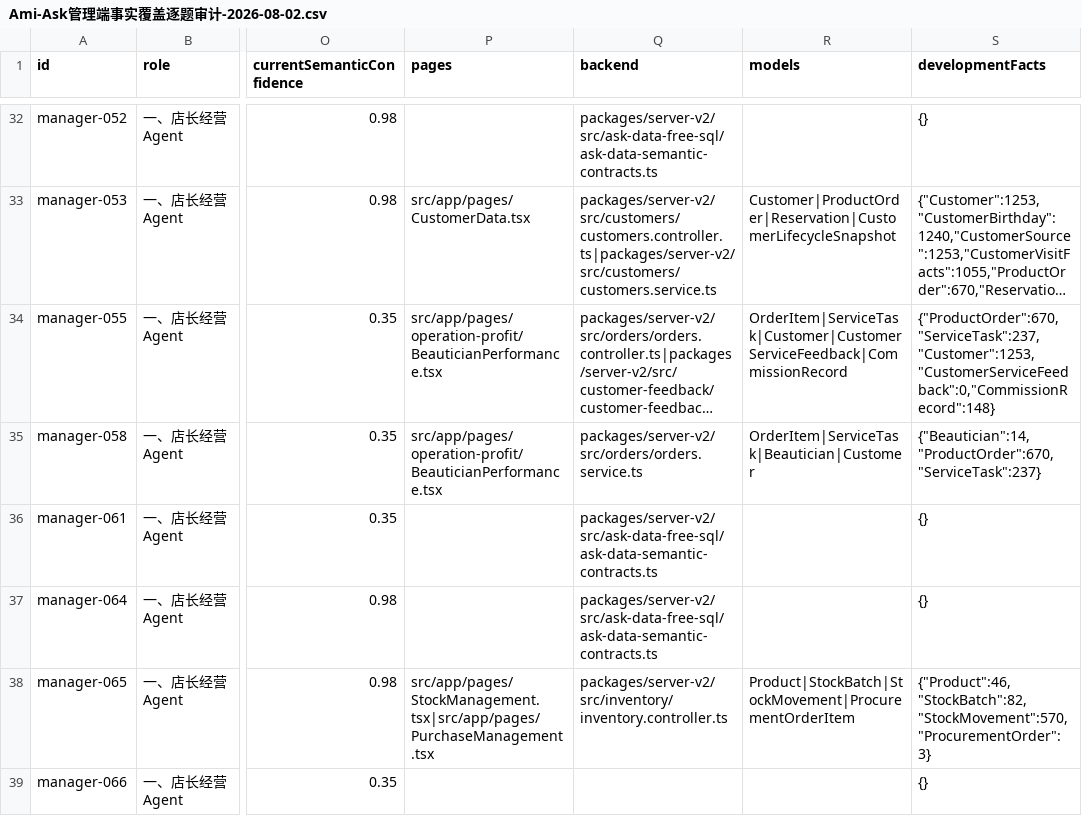
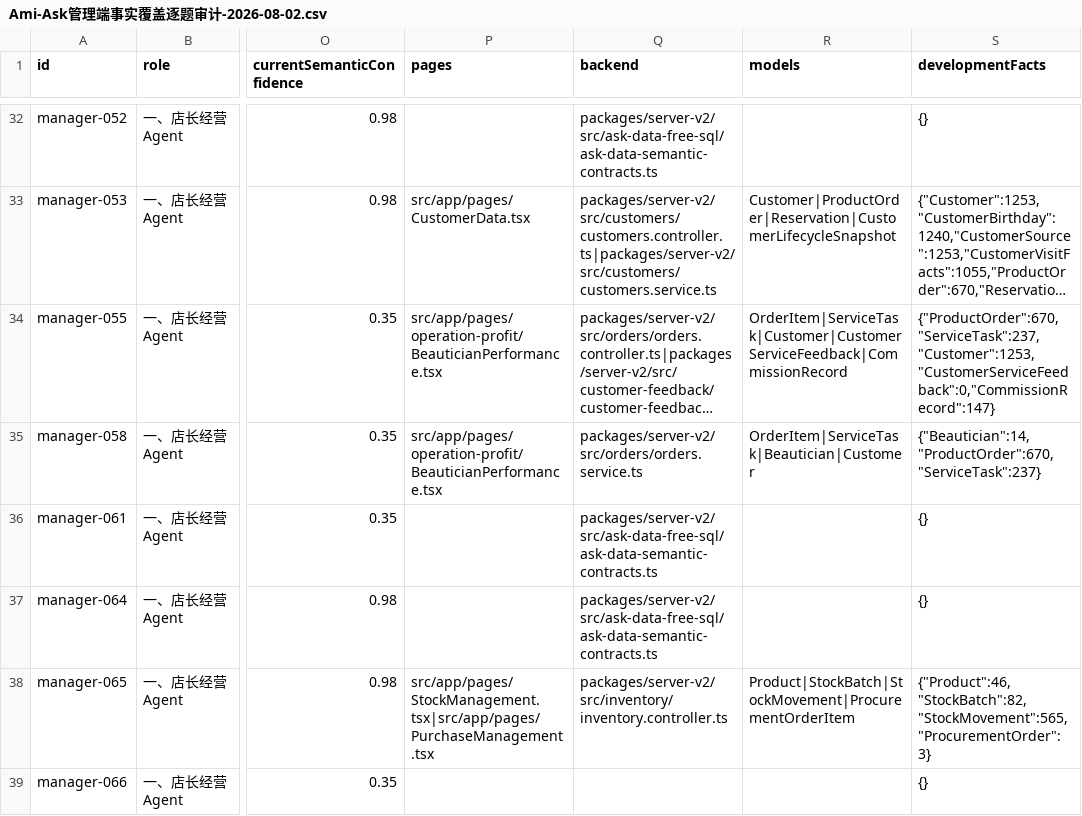
Before and after one commit to vali001007/beauty-salon-admin, a CSV file: docs/04-测试数据/Ami-Ask管理端事实覆盖审计-2026-08-02/Ami-Ask管理端事实覆盖逐题审计-2026-08-02.csv, drawn as a sheet; only a part is shown, gaps mark what is left out; long unchanged cells end in …; the diff covers the shown part only; the diff names each change by its address in the sheet, - before the commit and + after, or states it on an @@ line.

Commit message:
docs(ami-ask): record 37-view release acceptance

```diff
--- a/docs/04-测试数据/Ami-Ask管理端事实覆盖审计-2026-08-02/Ami-Ask管理端事实覆盖逐题审计-2026-08-02.csv
+++ b/docs/04-测试数据/Ami-Ask管理端事实覆盖审计-2026-08-02/Ami-Ask管理端事实覆盖逐题审计-2026-08-02.csv
-S34 (developmentFacts): {"ProductOrder":670,"ServiceTask":237,"Customer":1253,"CustomerServiceFeedback":0,"CommissionRecord":148}
+S34 (developmentFacts): {"ProductOrder":670,"ServiceTask":237,"Customer":1253,"CustomerServiceFeedback":0,"CommissionRecord":147}
-S38 (developmentFacts): {"Product":46,"StockBatch":82,"StockMovement":570,"ProcurementOrder":3}
+S38 (developmentFacts): {"Product":46,"StockBatch":82,"StockMovement":565,"ProcurementOrder":3}
```
Also changed, not shown: 73 edited cells elsewhere in this file, 16 other files.
